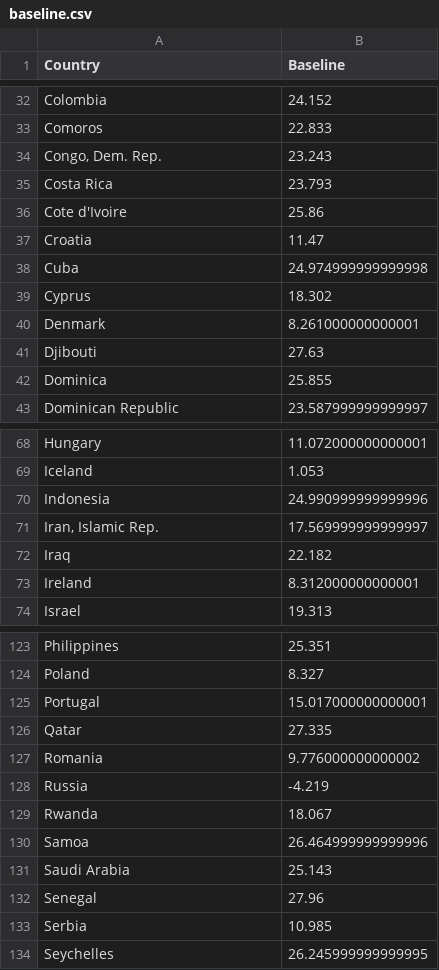
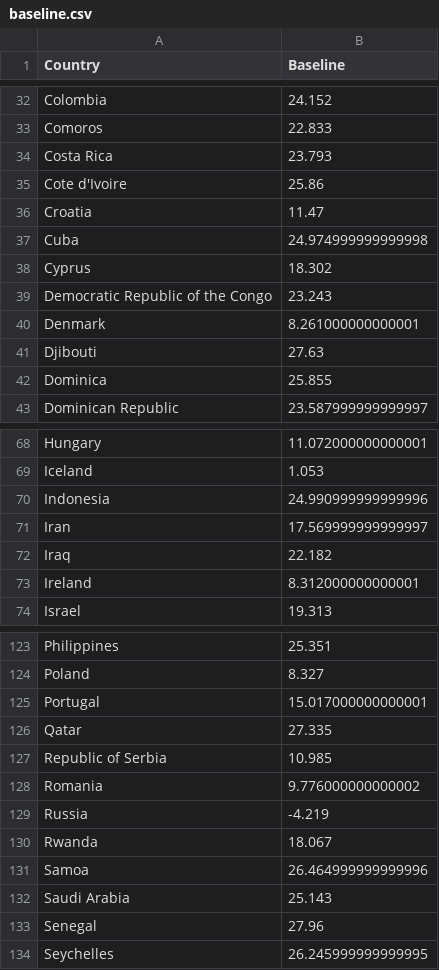
Before and after one commit to josefngo/infoviz, a CSV file: data/baseline.csv, drawn as a sheet; only a part is shown, gaps mark what is left out; the diff covers the shown part only.

```diff
--- a/data/baseline.csv
+++ b/data/baseline.csv
@@ -33,3 +33,2 @@ Colombia,24.152
 Comoros,22.833
-"Congo, Dem. Rep.",23.243
 Costa Rica,23.793
@@ -39,2 +38,3 @@ Cuba,24.974999999999998
 Cyprus,18.302
+Democratic Republic of the Congo,23.243
 Denmark,8.261000000000001
@@ -70,3 +70,3 @@ Iceland,1.053
 Indonesia,24.990999999999996
-"Iran, Islamic Rep.",17.569999999999997
+Iran,17.569999999999997
 Iraq,22.182
@@ -126,2 +126,3 @@ Portugal,15.017000000000001
 Qatar,27.335
+Republic of Serbia,10.985
 Romania,9.776000000000002
@@ -132,3 +133,2 @@ Saudi Arabia,25.143
 Senegal,27.96
-Serbia,10.985
 Seychelles,26.245999999999995
```
Also changed, not shown: 1 edited cell elsewhere in this file, data/combined_temperature.csv, data/combined_temperature_with_delta.csv.
